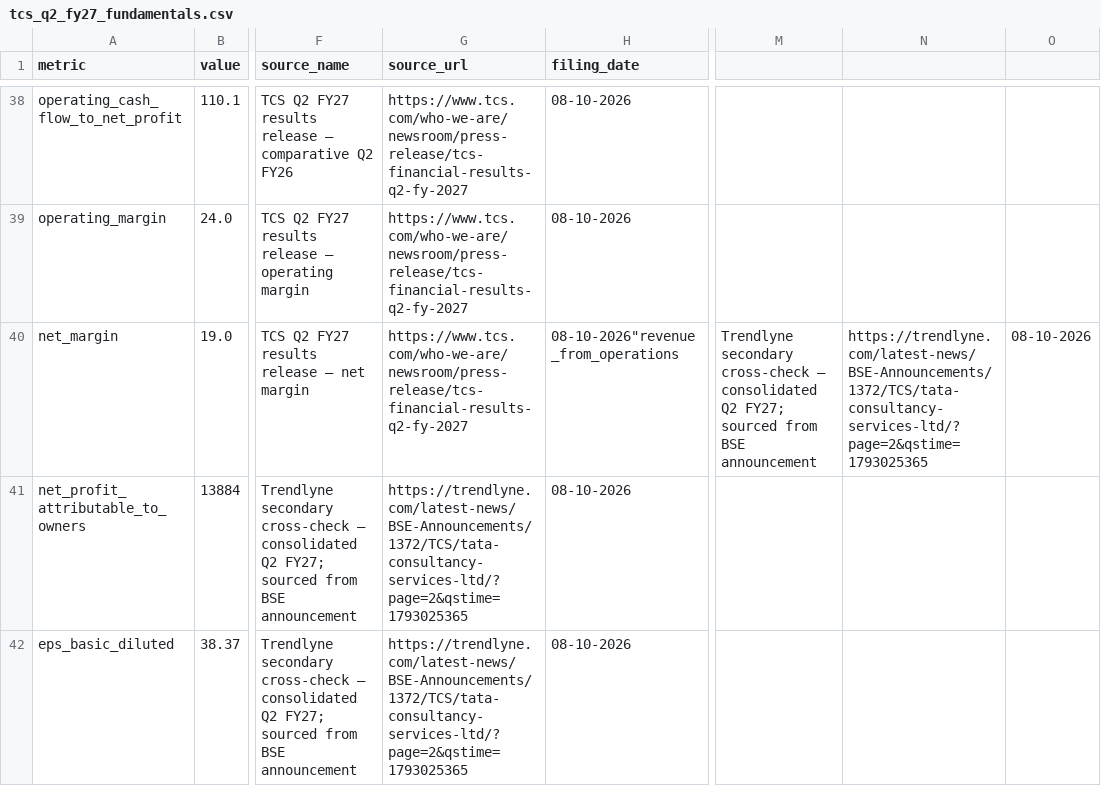
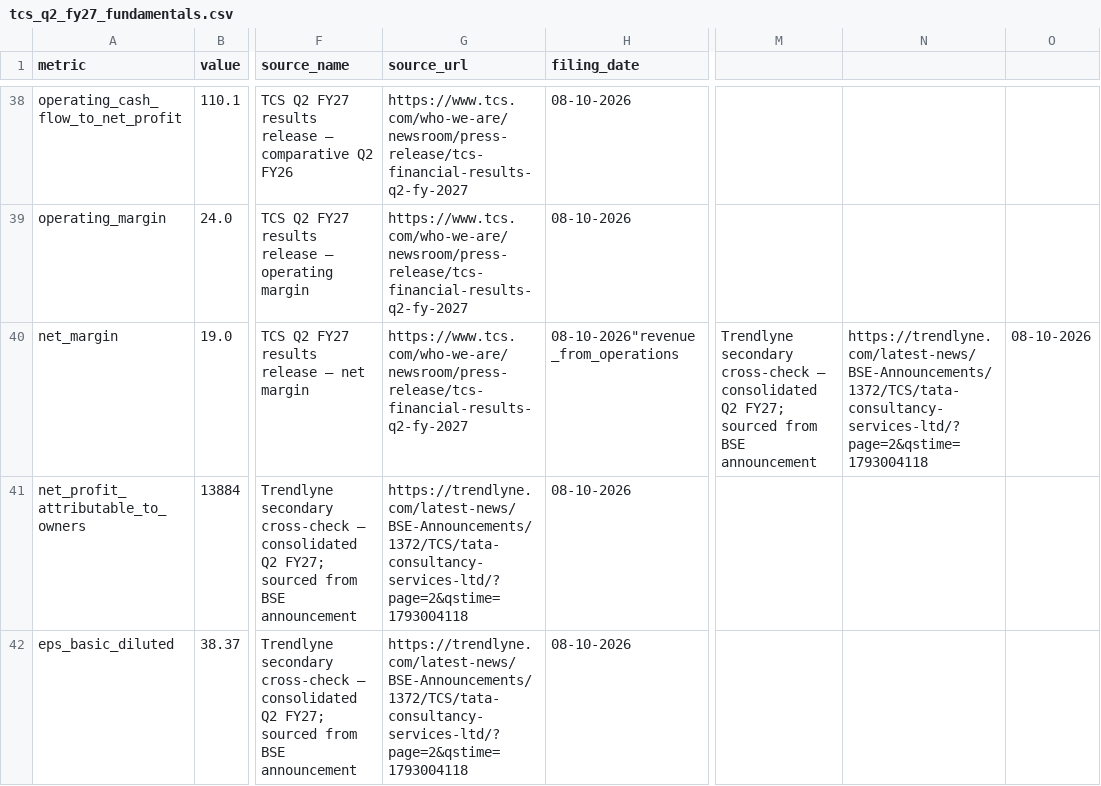
Before and after one commit to kalpashmina-hub/gfs-stock-analyzer-v2, a CSV file: data/tcs_q2_fy27_fundamentals.csv, drawn as a sheet; only a part is shown, gaps mark what is left out; the diff names each change by its address in the sheet, - before the commit and + after, or states it on an @@ line.

Commit message:
Pin secondary TCS cross-check to observed announcement page

```diff
--- a/data/tcs_q2_fy27_fundamentals.csv
+++ b/data/tcs_q2_fy27_fundamentals.csv
-N40: https://trendlyne.com/latest-news/BSE-Announcements/1372/TCS/tata-consultancy-services-ltd/?page=2&qstime=1793025365
+N40: https://trendlyne.com/latest-news/BSE-Announcements/1372/TCS/tata-consultancy-services-ltd/?page=2&qstime=1793004118
-G41:G42 (source_url): https://trendlyne.com/latest-news/BSE-Announcements/1372/TCS/tata-consultancy-services-ltd/?page=2&qstime=1793025365
+G41:G42 (source_url): https://trendlyne.com/latest-news/BSE-Announcements/1372/TCS/tata-consultancy-services-ltd/?page=2&qstime=1793004118
```
